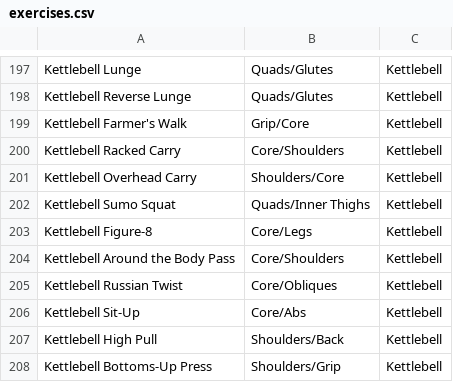
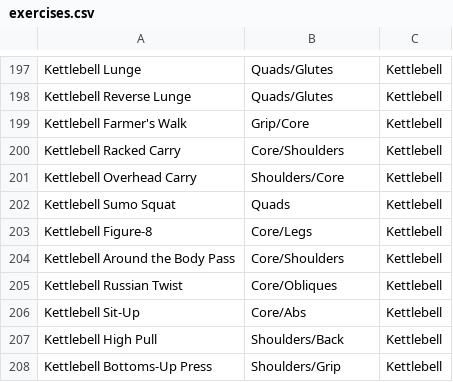
Before and after one commit to Fairfieldfred/yawa4u, a CSV file: exercises.csv, drawn as a sheet; only a part is shown, gaps mark what is left out.

Commit message:
added Kettlebell exercises and secondary muscle groups.

```diff
--- a/exercises.csv
+++ b/exercises.csv
@@ -201,3 +201,3 @@ Kettlebell Racked Carry,Core/Shoulders,Kettlebell
 Kettlebell Overhead Carry,Shoulders/Core,Kettlebell
-Kettlebell Sumo Squat,Quads/Inner Thighs,Kettlebell
+Kettlebell Sumo Squat,Quads,Kettlebell
 Kettlebell Figure-8,Core/Legs,Kettlebell
```
Also changed, not shown: 17 other files.
